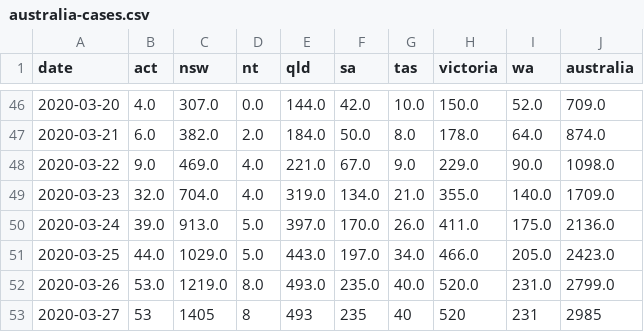
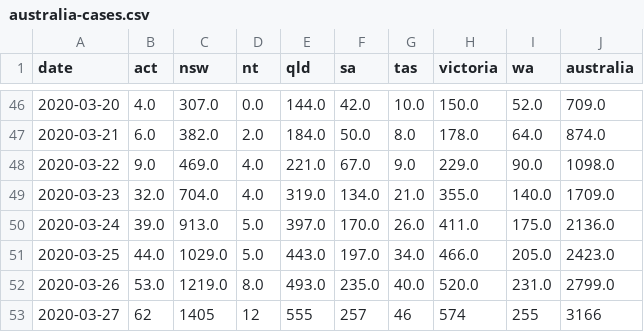
Before and after one commit to alext234/coronavirus-stats, a CSV file: data/australia-cases.csv, drawn as a sheet; only a part is shown, gaps mark what is left out.

```diff
--- a/data/australia-cases.csv
+++ b/data/australia-cases.csv
@@ -52,2 +52,2 @@ date,act,nsw,nt,qld,sa,tas,victoria,wa,australia
 2020-03-26,53.0,1219.0,8.0,493.0,235.0,40.0,520.0,231.0,2799.0
-2020-03-27,53,1405,8,493,235,40,520,231,2985
+2020-03-27,62,1405,12,555,257,46,574,255,3166
```
Also changed, not shown: 2 other files.
